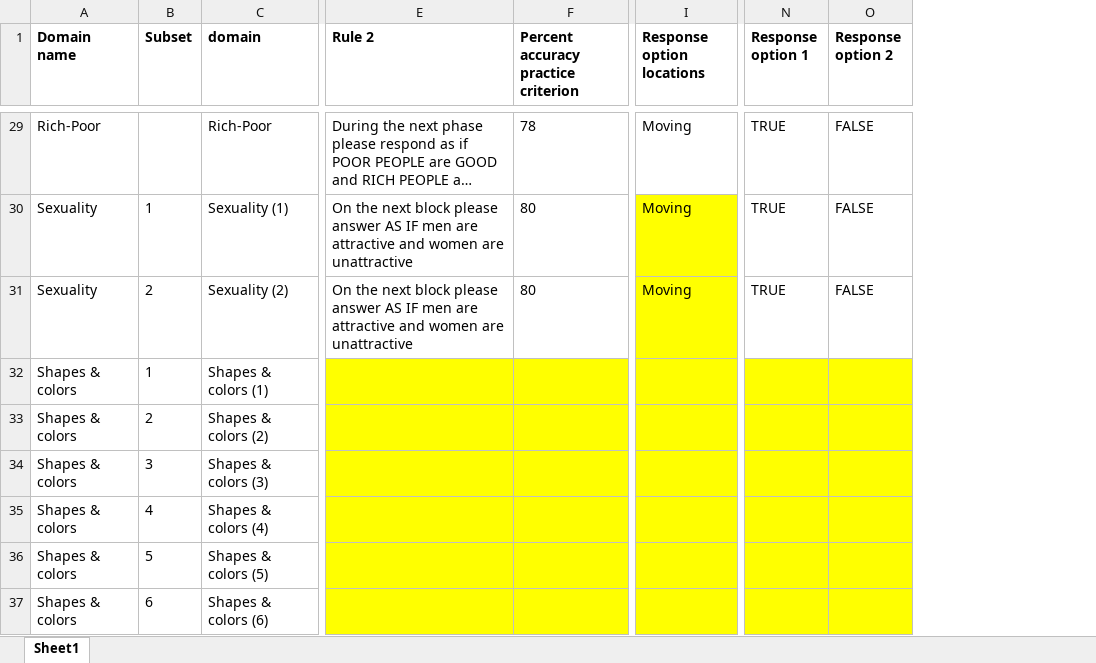
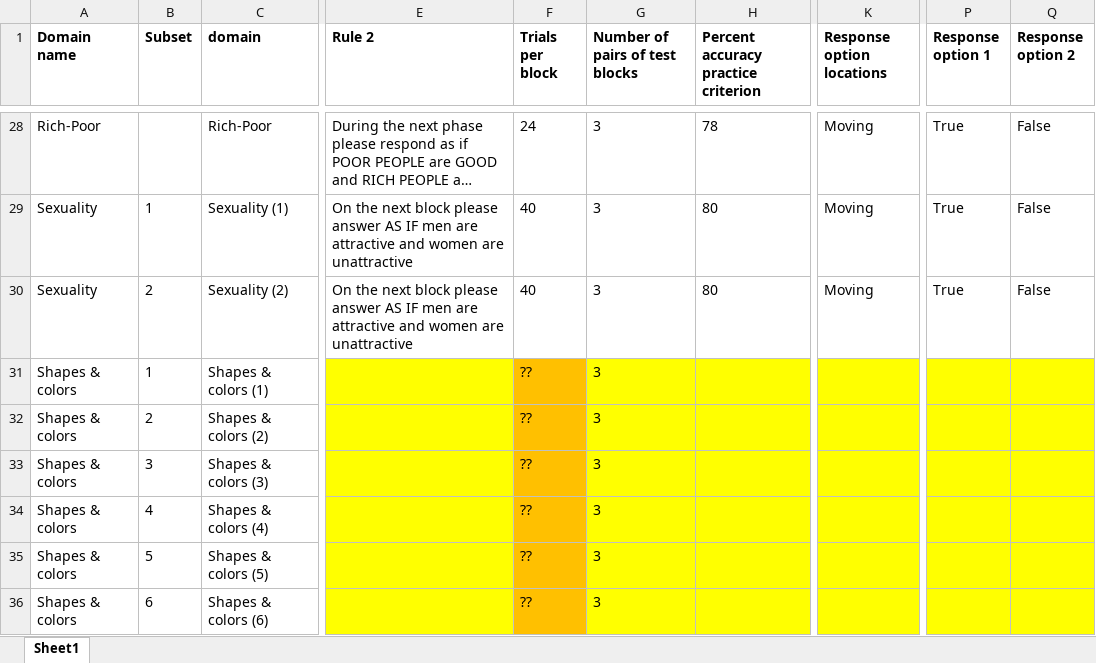
Before and after one commit to ianhussey/irap-reliability-meta-analysis, an Excel workbook: measures/word stimuli and task parameters.xlsx, sheet Sheet1, drawn as a sheet; only a part is shown, gaps mark what is left out; long unchanged cells end in …; values as stored, in another font and other column widths than the file's, no borders; addresses are those after the commit; the diff covers the shown part only; the diff names each change by its address in the sheet, - before the commit and + after, or states it on an @@ line.

```diff
--- a/measures/word stimuli and task parameters.xlsx (sheet Sheet1)
+++ b/measures/word stimuli and task parameters.xlsx (sheet Sheet1)
+column F (Trials per block), rows 28-36: 24 | 40 | 40 | ?? | ?? | ?? | ?? | ?? | ??
+column G (Number of pairs of test blocks), rows 28-36: all 3
-P28:P30 (Response option 1): TRUE
+P28:P30 (Response option 1): True
-Q28:Q30 (Response option 2): FALSE
+Q28:Q30 (Response option 2): False
-K29:K30 fill: #FFFF00
+K29:K30 fill: none
```
Also changed, not shown: 1 removed row, 60 edited cells and cell formats elsewhere in this sheet, 36 other files.
